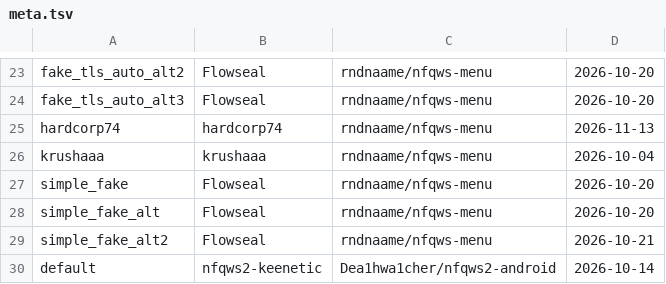
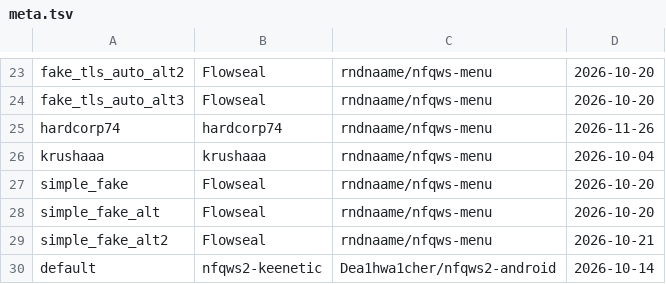
Before and after one commit to dea1hwatcher/nfqws2-android, a TSV file: strategies/meta.tsv, drawn as a sheet; only a part is shown, gaps mark what is left out.

Commit message:
chore(upstreams): sync nfqws-menu PR #39, ipset_as.list, and keenetic v1.3.4
Update strategies/hardcorp74.conf to nfqws-menu PR #39 (multi-L7 QUIC/UDP,
tls_clienthello_www_sferum_ru on http_req, simplified single-pass TCP stack
with Android MTProto ports and suffix preserved, removed redundant AS block),
consolidate the 11 split lists/ipset_as_*.list files onto updated
lists/ipset_as.list across smart.conf and hardcorp74.conf, add
project-athens.com to user.list and defaults/lists/user.list, rebase
001-tls-reasm-fastpath.patch to nfqws2-keenetic v1.3.4 (--fuzz=0 against
zapret2 v1.0.8), and update strategies/meta.tsv and upstreams.json.

Signed-off-by: Dea1hwa1cher <lxxerrorxxl@gmail.com>

```diff
--- a/strategies/meta.tsv
+++ b/strategies/meta.tsv
@@ -24,3 +24,3 @@ fake_tls_auto_alt2	Flowseal	rndnaame/nfqws-menu	2026-10-20
 fake_tls_auto_alt3	Flowseal	rndnaame/nfqws-menu	2026-10-20
-hardcorp74	hardcorp74	rndnaame/nfqws-menu	2026-11-13
+hardcorp74	hardcorp74	rndnaame/nfqws-menu	2026-11-26
 krushaaa	krushaaa	rndnaame/nfqws-menu	2026-10-04
```
Also changed, not shown: 18 other files.
